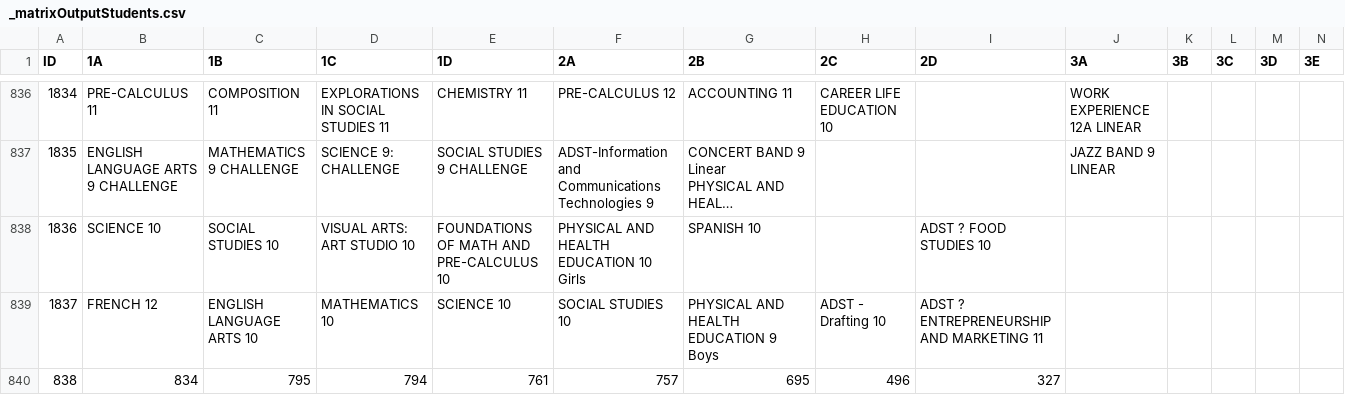
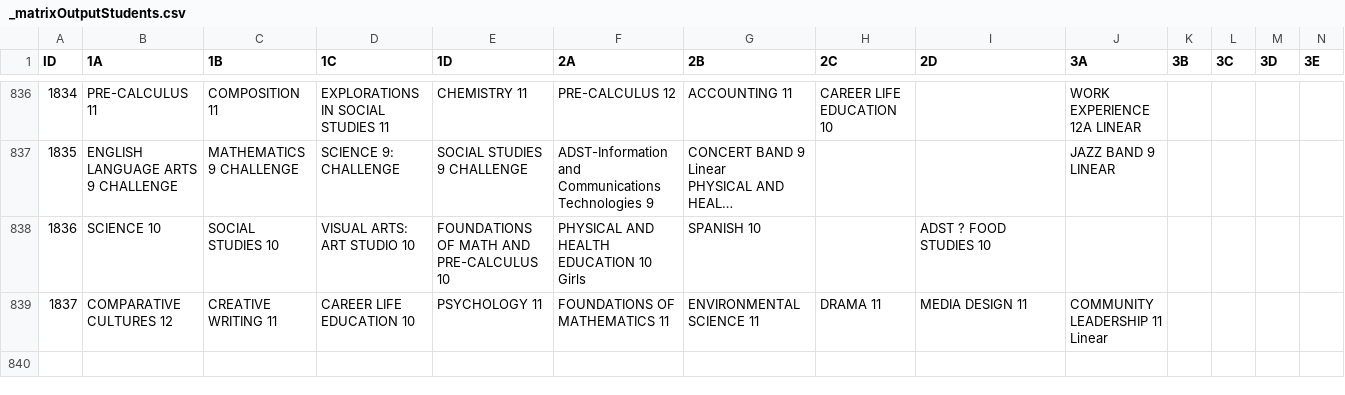
Before and after one commit to enluia/APCS_Term_Project, a CSV file: Data for Project/_matrixOutputStudents.csv, drawn as a sheet; only a part is shown, gaps mark what is left out; long unchanged cells end in …; removed rows and columns are numbered as before the commit, all else as after; rows hold the shown columns only; the diff names each change by its address in the sheet, - before the commit and + after, or states it on an @@ line.

```diff
--- a/Data for Project/_matrixOutputStudents.csv
+++ b/Data for Project/_matrixOutputStudents.csv
-row 839: 1837 | FRENCH 12 | ENGLISH LANGUAGE ARTS 10 | MATHEMATICS 10 | SCIENCE 10 | SOCIAL STUDIES 10 | PHYSICAL AND HEALTH EDUCATION 9 Boys | ADST - Drafting 10 | ADST ? ENTREPRENEURSHIP AND MARKETING 11
-row 840: 838 | 834 | 795 | 794 | 761 | 757 | 695 | 496 | 327
+row 839: 1837 | COMPARATIVE CULTURES 12 | CREATIVE WRITING 11 | CAREER LIFE EDUCATION 10 | PSYCHOLOGY 11 | FOUNDATIONS OF MATHEMATICS 11 | ENVIRONMENTAL SCIENCE 11 | DRAMA 11 | MEDIA DESIGN 11 | COMMUNITY LEADERSHIP 11 Linear
```
Also changed, not shown: 1 other file.
